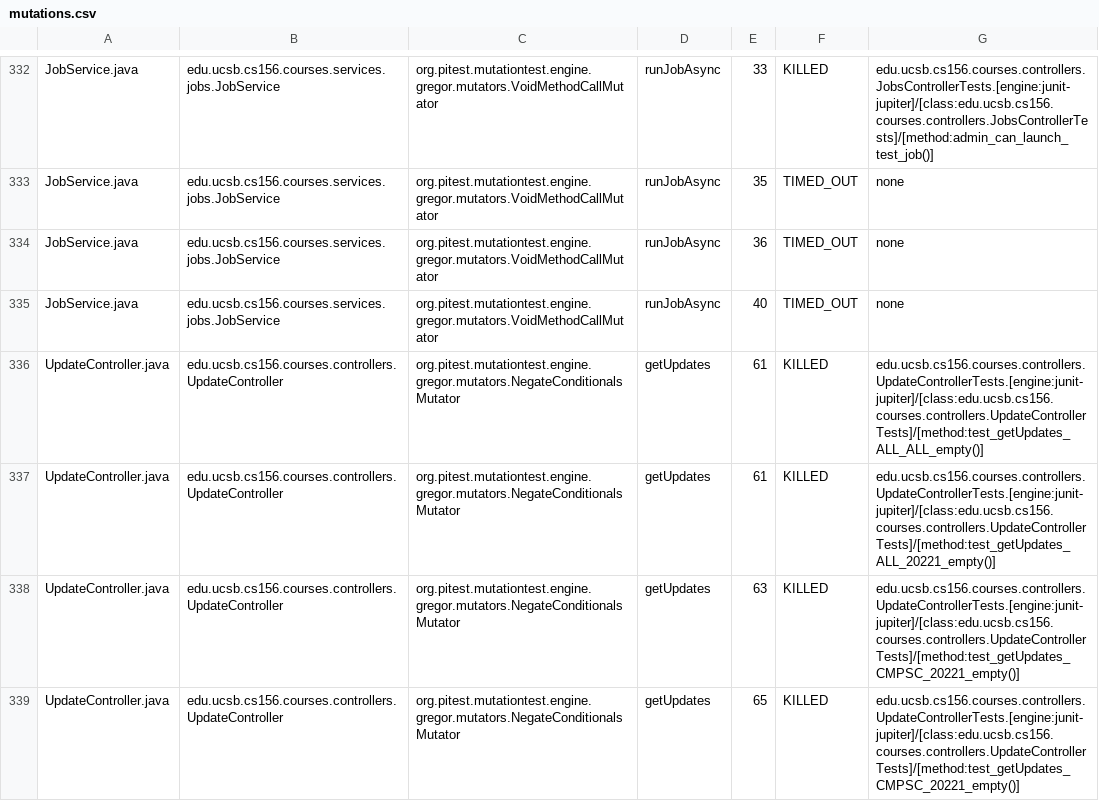
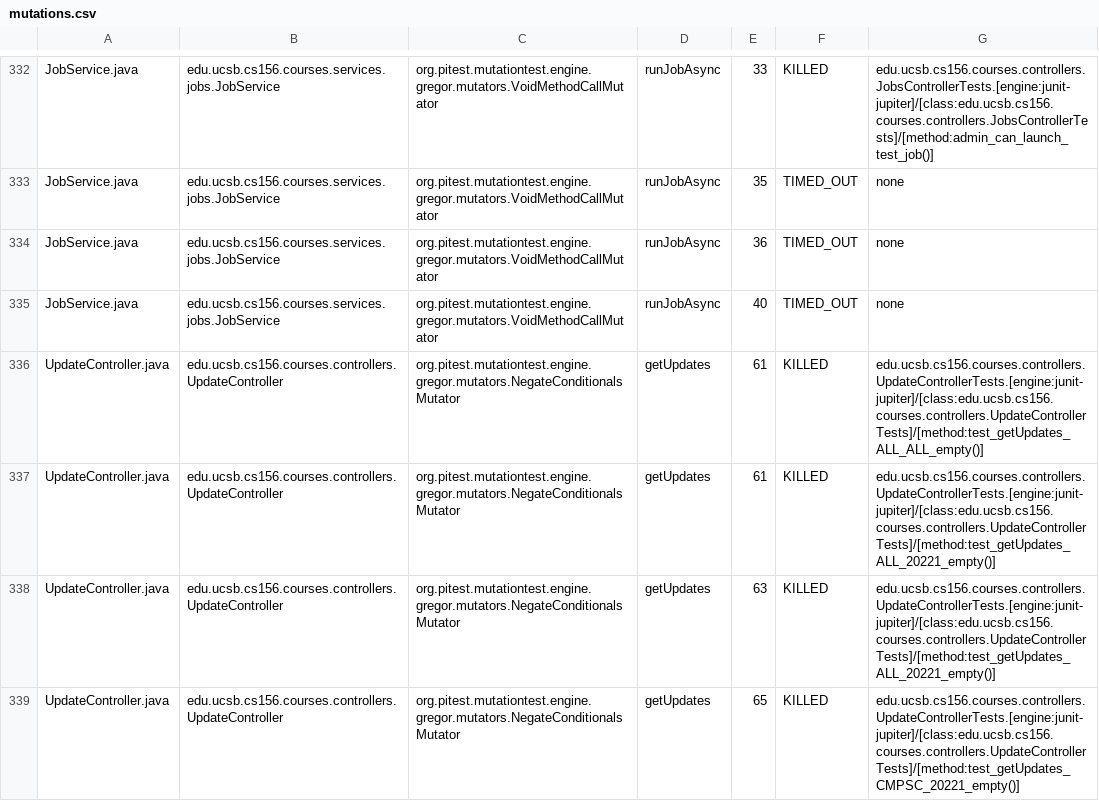
Before and after one commit to ucsb-cs156-f24/proj-courses-f24-02, a CSV file: prs/30/pitest/mutations.csv, drawn as a sheet; only a part is shown, gaps mark what is left out; the diff covers the shown part only.

Commit message:
Deploying to gh-pages from @ ucsb-cs156-f24/proj-courses-f24-02@269aa6585702abbc28bb1de9408fdfbb33ed7b7f 🚀

```diff
--- a/prs/30/pitest/mutations.csv
+++ b/prs/30/pitest/mutations.csv
@@ -337,3 +337,3 @@ UpdateController.java,edu.ucsb.cs156.courses.controllers.UpdateController,org.pi
 UpdateController.java,edu.ucsb.cs156.courses.controllers.UpdateController,org.pitest.mutationtest.engine.gregor.mutators.NegateConditionalsMutator,getUpdates,61,KILLED,edu.ucsb.cs156.courses.controllers.UpdateControllerTests.[engine:junit-jupiter]/[class:edu.ucsb.cs156.courses.controllers.UpdateControllerTests]/[method:test_getUpdates_ALL_20221_empty()]
-UpdateController.java,edu.ucsb.cs156.courses.controllers.UpdateController,org.pitest.mutationtest.engine.gregor.mutators.NegateConditionalsMutator,getUpdates,63,KILLED,edu.ucsb.cs156.courses.controllers.UpdateControllerTests.[engine:junit-jupiter]/[class:edu.ucsb.cs156.courses.controllers.UpdateControllerTests]/[method:test_getUpdates_CMPSC_20221_empty()]
+UpdateController.java,edu.ucsb.cs156.courses.controllers.UpdateController,org.pitest.mutationtest.engine.gregor.mutators.NegateConditionalsMutator,getUpdates,63,KILLED,edu.ucsb.cs156.courses.controllers.UpdateControllerTests.[engine:junit-jupiter]/[class:edu.ucsb.cs156.courses.controllers.UpdateControllerTests]/[method:test_getUpdates_ALL_20221_empty()]
 UpdateController.java,edu.ucsb.cs156.courses.controllers.UpdateController,org.pitest.mutationtest.engine.gregor.mutators.NegateConditionalsMutator,getUpdates,65,KILLED,edu.ucsb.cs156.courses.controllers.UpdateControllerTests.[engine:junit-jupiter]/[class:edu.ucsb.cs156.courses.controllers.UpdateControllerTests]/[method:test_getUpdates_CMPSC_20221_empty()]
```
Also changed, not shown: 39 edited cells elsewhere in this file, 44 other files.
